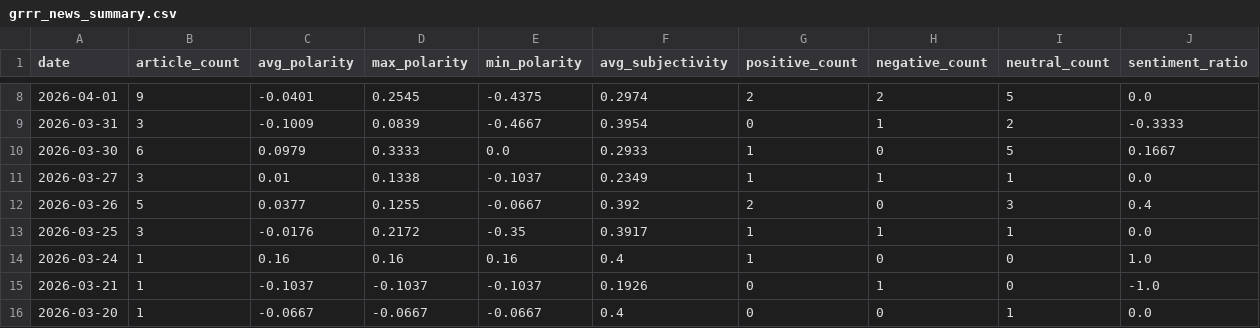
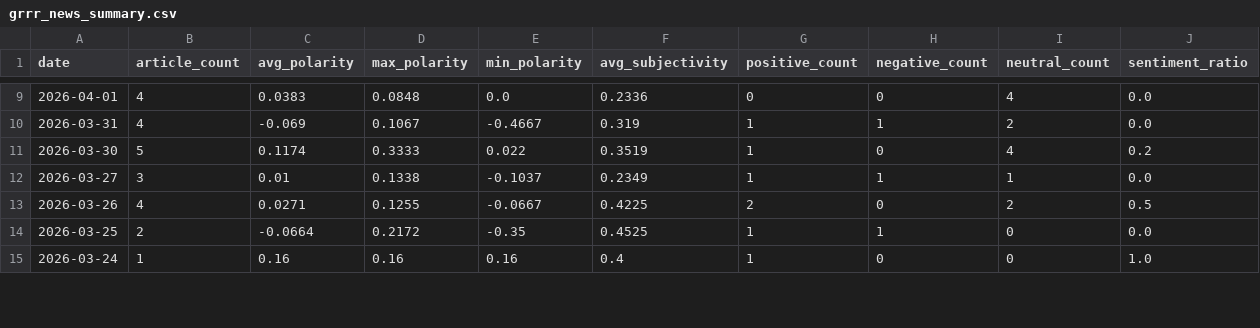
Before and after one commit to hetp4401/claude-sandbox, a CSV file: stocks_analysis/grrr/data/grrr_news_summary.csv, drawn as a sheet; only a part is shown, gaps mark what is left out; the diff covers the shown part only.

```diff
--- a/stocks_analysis/grrr/data/grrr_news_summary.csv
+++ b/stocks_analysis/grrr/data/grrr_news_summary.csv
@@ -8,9 +9,7 @@ date,article_count,avg_polarity,max_polarity,min_polarity,avg_subjectivity,posit
-2026-04-01,9,-0.0401,0.2545,-0.4375,0.2974,2,2,5,0.0
-2026-03-31,3,-0.1009,0.0839,-0.4667,0.3954,0,1,2,-0.3333
-2026-03-30,6,0.0979,0.3333,0.0,0.2933,1,0,5,0.1667
+2026-04-01,4,0.0383,0.0848,0.0,0.2336,0,0,4,0.0
+2026-03-31,4,-0.069,0.1067,-0.4667,0.319,1,1,2,0.0
+2026-03-30,5,0.1174,0.3333,0.022,0.3519,1,0,4,0.2
 2026-03-27,3,0.01,0.1338,-0.1037,0.2349,1,1,1,0.0
-2026-03-26,5,0.0377,0.1255,-0.0667,0.392,2,0,3,0.4
-2026-03-25,3,-0.0176,0.2172,-0.35,0.3917,1,1,1,0.0
+2026-03-26,4,0.0271,0.1255,-0.0667,0.4225,2,0,2,0.5
+2026-03-25,2,-0.0664,0.2172,-0.35,0.4525,1,1,0,0.0
 2026-03-24,1,0.16,0.16,0.16,0.4,1,0,0,1.0
-2026-03-21,1,-0.1037,-0.1037,-0.1037,0.1926,0,1,0,-1.0
-2026-03-20,1,-0.0667,-0.0667,-0.0667,0.4,0,0,1,0.0
```
Also changed, not shown: 2 added rows, 2 removed rows and 52 edited cells elsewhere in this file, stocks_analysis/grrr/data/grrr_intraday_5min.csv, stocks_analysis/grrr/data/grrr_intraday_latest_day.csv, 19 other files.
